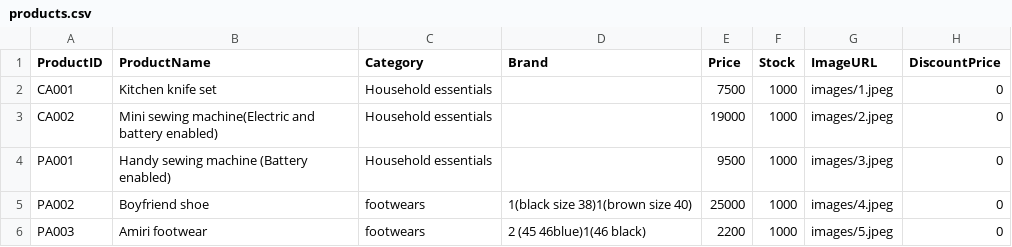
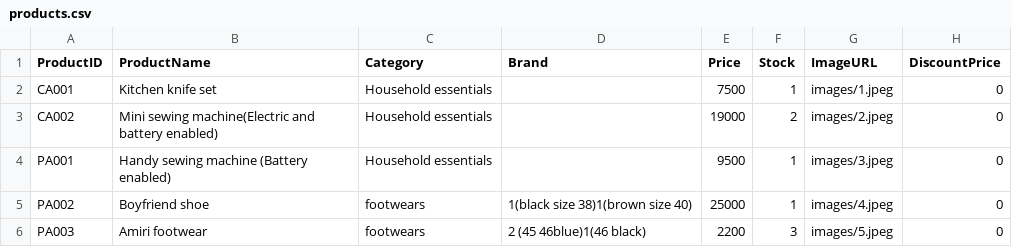
Before and after one commit to mystore19/chisempire, a CSV file: products.csv, drawn as a sheet.

Commit message:
Update products.csv

```diff
--- a/products.csv
+++ b/products.csv
@@ -1,6 +1,6 @@
 ProductID,ProductName,Category,Brand,Price,Stock,ImageURL,DiscountPrice
-CA001,Kitchen knife set ,Household essentials,,7500,1000,images/1.jpeg,0
-CA002,"Mini sewing machine(Electric and battery enabled)",Household essentials,,19000,1000,images/2.jpeg,0
-PA001,"Handy sewing machine (Battery enabled)",Household essentials,,9500,1000,images/3.jpeg,0
-PA002,Boyfriend shoe,footwears,"1(black size 38)1(brown size 40)",25000,1000,images/4.jpeg,0
-PA003,Amiri footwear,footwears,"2 (45 46blue)1(46 black)",2200,1000,images/5.jpeg,0
+CA001,Kitchen knife set ,Household essentials,,7500,1,images/1.jpeg,0
+CA002,"Mini sewing machine(Electric and battery enabled)",Household essentials,,19000,2,images/2.jpeg,0
+PA001,"Handy sewing machine (Battery enabled)",Household essentials,,9500,1,images/3.jpeg,0
+PA002,Boyfriend shoe,footwears,"1(black size 38)1(brown size 40)",25000,1,images/4.jpeg,0
+PA003,Amiri footwear,footwears,"2 (45 46blue)1(46 black)",2200,3,images/5.jpeg,0
```
